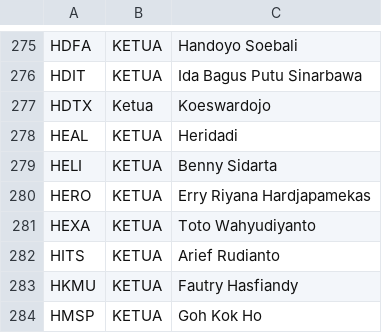
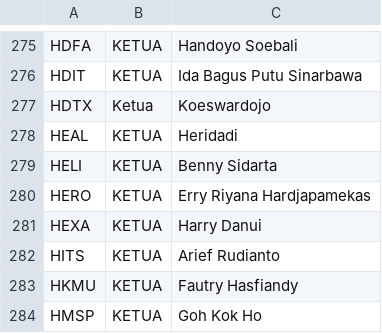
Before and after one commit to ledwindra/indonesia-stock-exchange, a CSV file: data/komiteaudit.csv, drawn as a sheet; only a part is shown, gaps mark what is left out.

Commit message:
Update audit committee data

```diff
--- a/data/komiteaudit.csv
+++ b/data/komiteaudit.csv
@@ -280,3 +280,3 @@ HELI,KETUA,Benny Sidarta
 HERO,KETUA,Erry Riyana Hardjapamekas
-HEXA,KETUA,Toto Wahyudiyanto
+HEXA,KETUA,Harry Danui
 HITS,KETUA,Arief Rudianto
```
